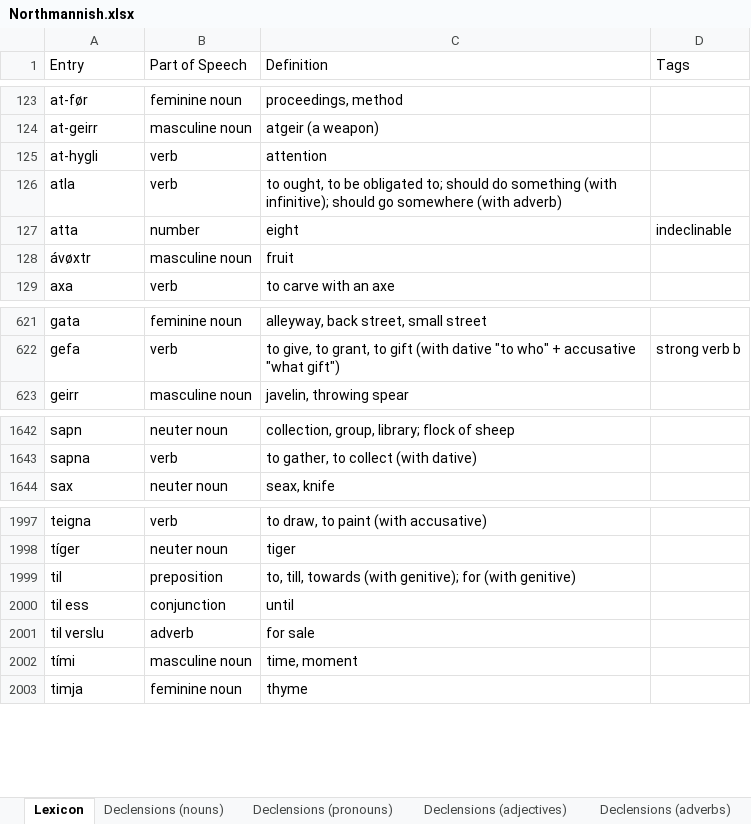
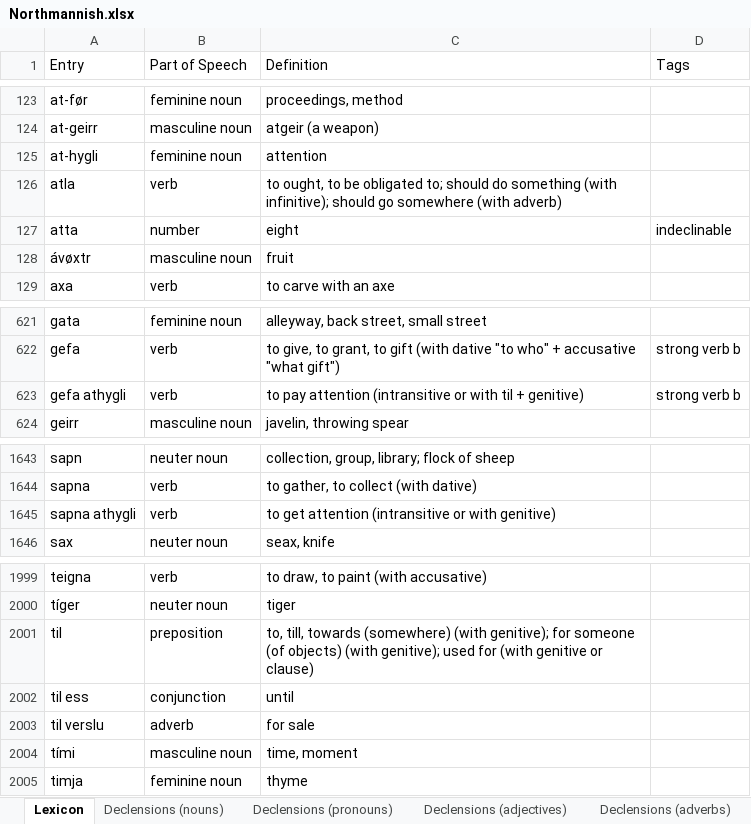
Before and after one commit to Oneo64/Aldraheimr2ndEdition, an Excel workbook: Literature/Languages/Northmannish.xlsx, sheet Lexicon, drawn as a sheet; only a part is shown, gaps mark what is left out; values as stored, in another font and other column widths than the file's, no borders; charts and pictures and table styles not drawn; addresses are those after the commit; the diff names each change by its address in the sheet, - before the commit and + after, or states it on an @@ line.

Commit message:
Update Northmannish.xlsx

```diff
--- a/Literature/Languages/Northmannish.xlsx (sheet Lexicon)
+++ b/Literature/Languages/Northmannish.xlsx (sheet Lexicon)
-B125 (Part of Speech): verb
+B125 (Part of Speech): feminine noun
+row 623: gefa athygli | verb | to pay attention (intransitive or with til + genitive) | strong verb b
+row 1645: sapna athygli | verb | to get attention (intransitive or with genitive)
-C2001 (Definition): …till, towards (with genitive); for (with genitive)
+C2001 (Definition): …till, towards (somewhere) (with genitive); for someone (of objects) (with genitive); used for (with genitive or clause)
```
